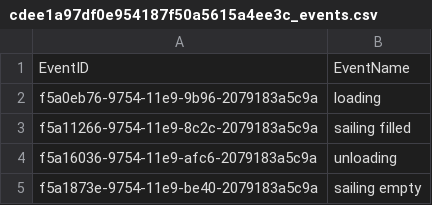
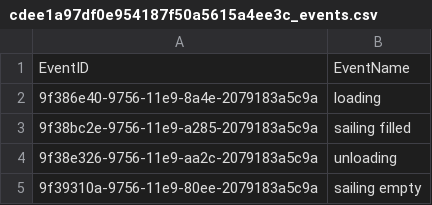
Before and after one commit to TUDelft-CITG/OpenCLSim, a CSV file: simulations/cdee1a97df0e954187f50a5615a4ee3c_events.csv, drawn as a sheet.

```diff
--- a/simulations/cdee1a97df0e954187f50a5615a4ee3c_events.csv
+++ b/simulations/cdee1a97df0e954187f50a5615a4ee3c_events.csv
@@ -1,5 +1,5 @@
 EventID,EventName
-f5a0eb76-9754-11e9-9b96-2079183a5c9a,loading
-f5a11266-9754-11e9-8c2c-2079183a5c9a,sailing filled
-f5a16036-9754-11e9-afc6-2079183a5c9a,unloading
-f5a1873e-9754-11e9-be40-2079183a5c9a,sailing empty
+9f386e40-9756-11e9-8a4e-2079183a5c9a,loading
+9f38bc2e-9756-11e9-a285-2079183a5c9a,sailing filled
+9f38e326-9756-11e9-aa2c-2079183a5c9a,unloading
+9f39310a-9756-11e9-80ee-2079183a5c9a,sailing empty
```
Also changed, not shown: 9 other files.
